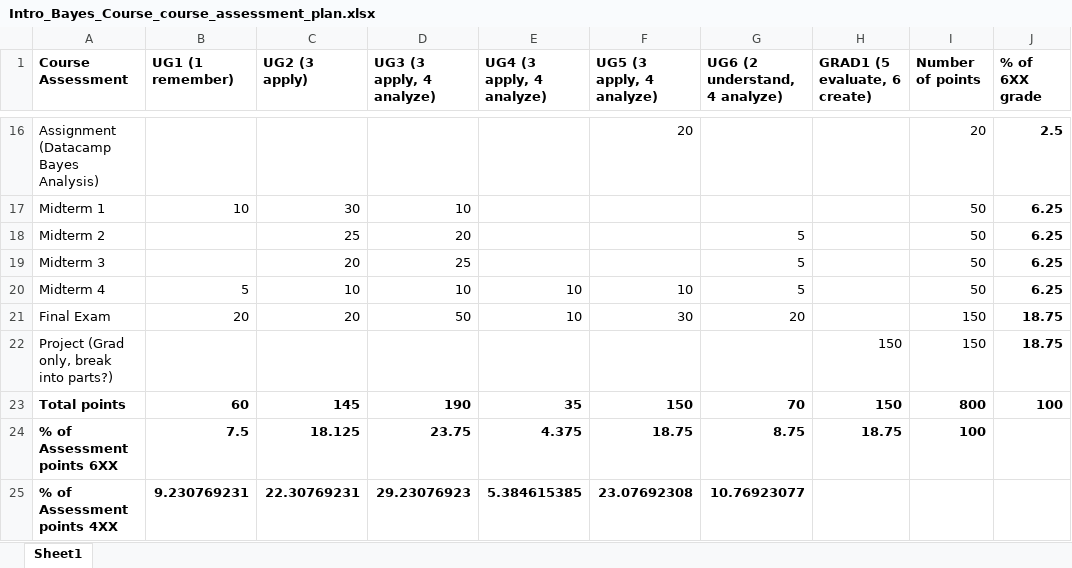
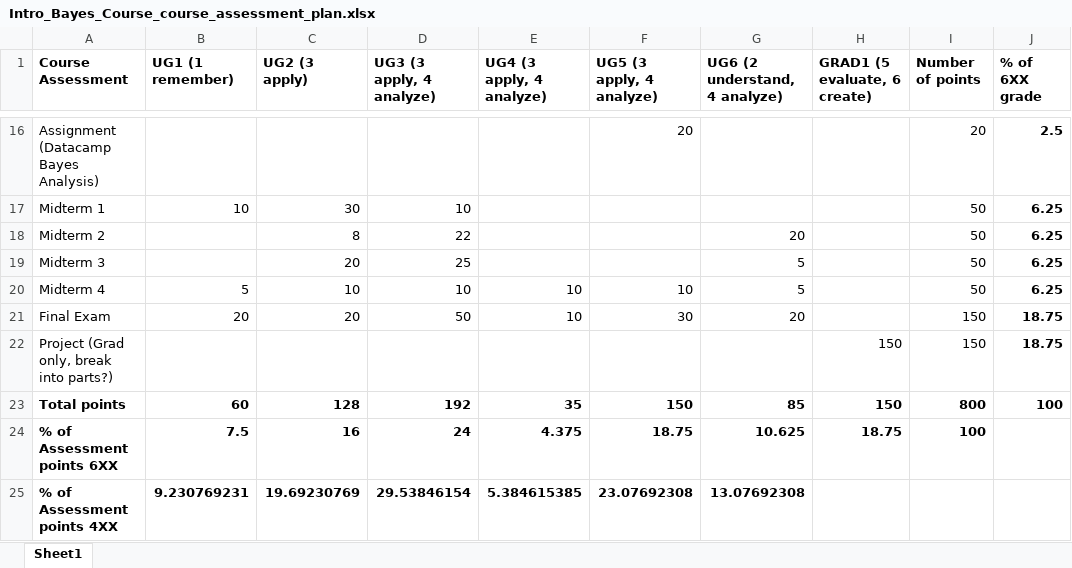
Before and after one commit to grizant/Intro_Bayes_Course, an Excel workbook: course_materials/Intro_Bayes_Course_course_assessment_plan.xlsx, sheet Sheet1, drawn as a sheet; only a part is shown, gaps mark what is left out; values as stored, in another font and other column widths than the file's, no borders; the diff names each change by its address in the sheet, - before the commit and + after, or states it on an @@ line.

Commit message:
update course materials after midterm two

```diff
--- a/course_materials/Intro_Bayes_Course_course_assessment_plan.xlsx (sheet Sheet1)
+++ b/course_materials/Intro_Bayes_Course_course_assessment_plan.xlsx (sheet Sheet1)
-C18 (UG2 (3 apply)): 25
+C18 (UG2 (3 apply)): 8
-D18 (UG3 (3 apply, 4 analyze)): 20
+D18 (UG3 (3 apply, 4 analyze)): 22
-G18 (UG6 (2 understand, 4 analyze)): 5
+G18 (UG6 (2 understand, 4 analyze)): 20
-C23 (UG2 (3 apply)): 145
+C23 (UG2 (3 apply)): 128
-D23 (UG3 (3 apply, 4 analyze)): 190
+D23 (UG3 (3 apply, 4 analyze)): 192
-G23 (UG6 (2 understand, 4 analyze)): 70
+G23 (UG6 (2 understand, 4 analyze)): 85
-C24 (UG2 (3 apply)): 18.125
+C24 (UG2 (3 apply)): 16
-D24 (UG3 (3 apply, 4 analyze)): 23.75
+D24 (UG3 (3 apply, 4 analyze)): 24
-G24 (UG6 (2 understand, 4 analyze)): 8.75
+G24 (UG6 (2 understand, 4 analyze)): 10.625
-C25 (UG2 (3 apply)): 22.30769231
+C25 (UG2 (3 apply)): 19.69230769
-D25 (UG3 (3 apply, 4 analyze)): 29.23076923
+D25 (UG3 (3 apply, 4 analyze)): 29.53846154
-G25 (UG6 (2 understand, 4 analyze)): 10.76923077
+G25 (UG6 (2 understand, 4 analyze)): 13.07692308
```
Also changed, not shown: 1 other file.
